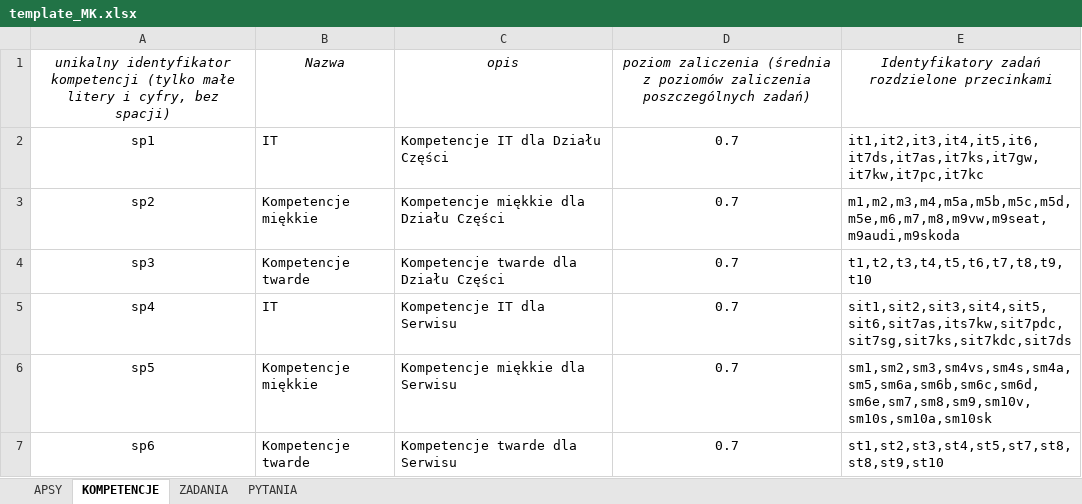
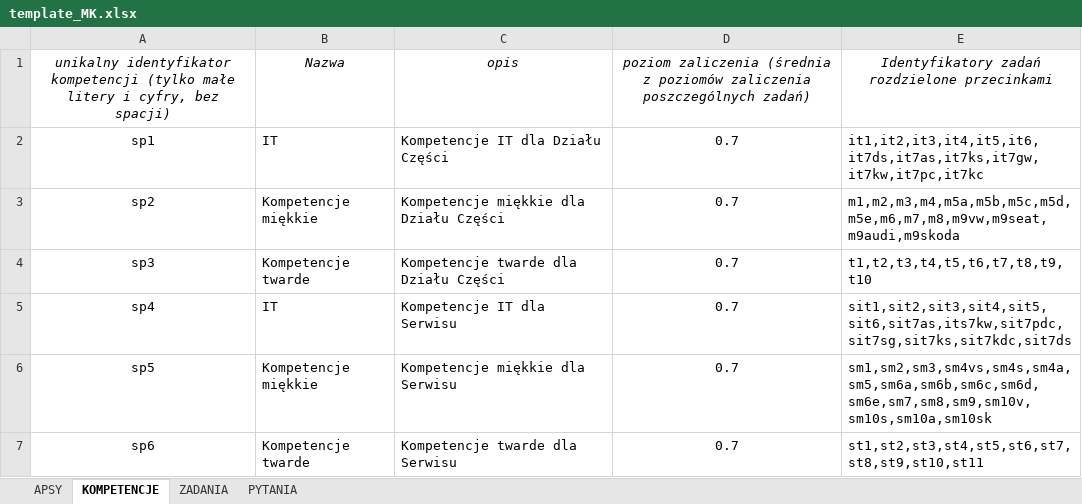
Before and after one commit to krzylag/analiza-potrzeb-szkoleniowych, an Excel workbook: doc/template_MK.xlsx, sheet KOMPETENCJE, drawn as a sheet; values as stored, in another font and other column widths than the file's, no borders; the diff names each change by its address in the sheet, - before the commit and + after, or states it on an @@ line.

Commit message:
Poprawka niejednoznaczności w przypisaniu zadań

```diff
--- a/doc/template_MK.xlsx (sheet KOMPETENCJE)
+++ b/doc/template_MK.xlsx (sheet KOMPETENCJE)
-E7: st1,st2,st3,st4,st5,st7,st8,st8,st9,st10
+E7: st1,st2,st3,st4,st5,st6,st7,st8,st9,st10,st11
```
